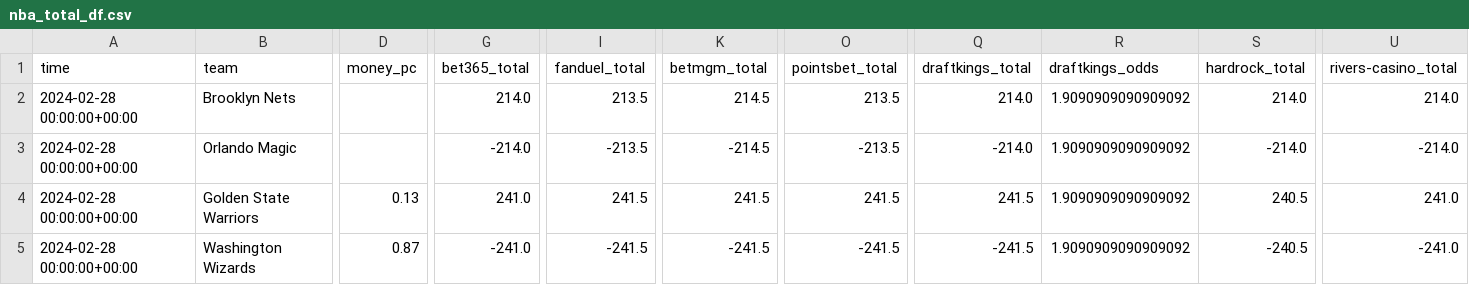
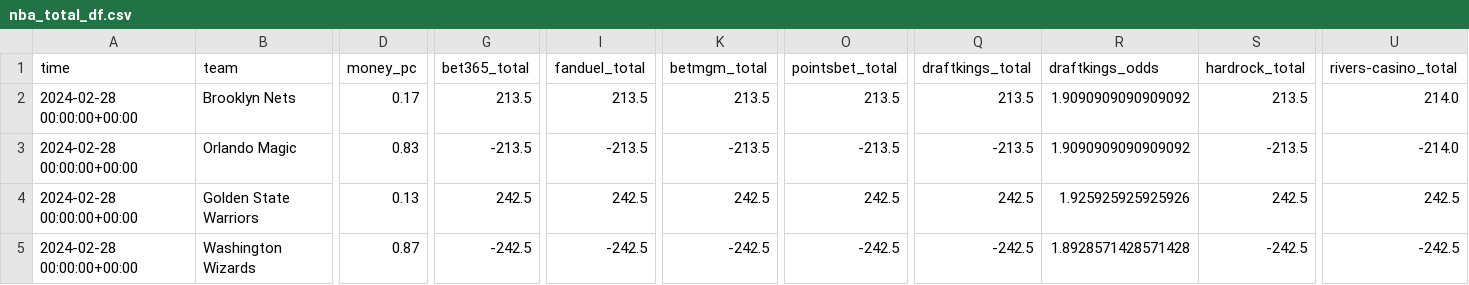
Before and after one commit to Donalcon/reverse_line_movement, a CSV file: nba_total_df.csv, drawn as a sheet; only a part is shown, gaps mark what is left out; the diff covers the shown part only; the diff names each change by its address in the sheet, - before the commit and + after, or states it on an @@ line.

```diff
--- a/nba_total_df.csv
+++ b/nba_total_df.csv
-D2 (money_pc): (empty)
+D2 (money_pc): 0.17
-G2 (bet365_total): 214.0
+G2 (bet365_total): 213.5
-K2 (betmgm_total): 214.5
+K2 (betmgm_total): 213.5
-Q2 (draftkings_total): 214.0
+Q2 (draftkings_total): 213.5
-S2 (hardrock_total): 214.0
+S2 (hardrock_total): 213.5
-D3 (money_pc): (empty)
+D3 (money_pc): 0.83
-G3 (bet365_total): -214.0
+G3 (bet365_total): -213.5
-K3 (betmgm_total): -214.5
+K3 (betmgm_total): -213.5
-Q3 (draftkings_total): -214.0
+Q3 (draftkings_total): -213.5
-S3 (hardrock_total): -214.0
+S3 (hardrock_total): -213.5
-G4 (bet365_total): 241.0
+G4 (bet365_total): 242.5
-I4 (fanduel_total): 241.5
+I4 (fanduel_total): 242.5
-K4 (betmgm_total): 241.5
+K4 (betmgm_total): 242.5
-O4 (pointsbet_total): 241.5
+O4 (pointsbet_total): 242.5
-Q4 (draftkings_total): 241.5
+Q4 (draftkings_total): 242.5
-R4 (draftkings_odds): 1.9090909090909092
+R4 (draftkings_odds): 1.925925925925926
-S4 (hardrock_total): 240.5
+S4 (hardrock_total): 242.5
-U4 (rivers-casino_total): 241.0
+U4 (rivers-casino_total): 242.5
-G5 (bet365_total): -241.0
+G5 (bet365_total): -242.5
-I5 (fanduel_total): -241.5
+I5 (fanduel_total): -242.5
-K5 (betmgm_total): -241.5
+K5 (betmgm_total): -242.5
-O5 (pointsbet_total): -241.5
+O5 (pointsbet_total): -242.5
-Q5 (draftkings_total): -241.5
+Q5 (draftkings_total): -242.5
-R5 (draftkings_odds): 1.9090909090909092
+R5 (draftkings_odds): 1.8928571428571428
-S5 (hardrock_total): -240.5
+S5 (hardrock_total): -242.5
-U5 (rivers-casino_total): -241.0
+U5 (rivers-casino_total): -242.5
```
Also changed, not shown: 27 edited cells elsewhere in this file, nba_spread_df.csv.
